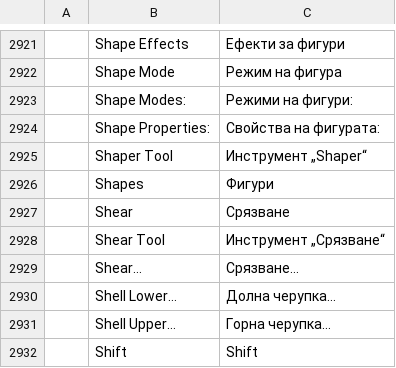
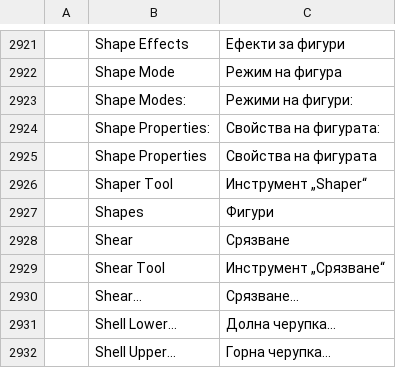
Before and after one commit to ElliottHitch/vectorcraft, a TSV file: crates/ui-egui/src/i18n/bg.tsv, drawn as a sheet; only a part is shown, gaps mark what is left out; the shorter side is filled out with more unchanged rows; the diff names each change by its address in the sheet, - before the commit and + after, or states it on an @@ line.

```diff
--- a/crates/ui-egui/src/i18n/bg.tsv
+++ b/crates/ui-egui/src/i18n/bg.tsv
+row 2925:  | Shape Properties | Свойства на фигурата
```
Also changed, not shown: crates/ui-egui/src/i18n/el.tsv, crates/ui-egui/src/i18n/ja.tsv, 29 other files.
